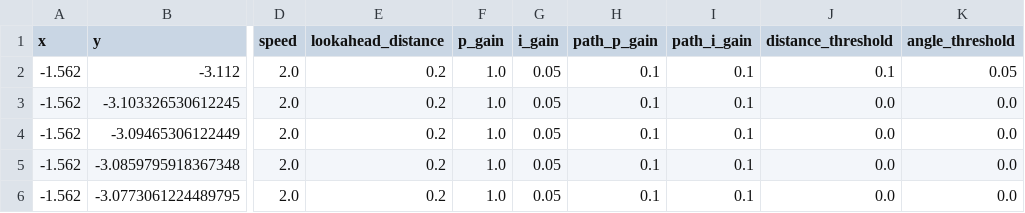
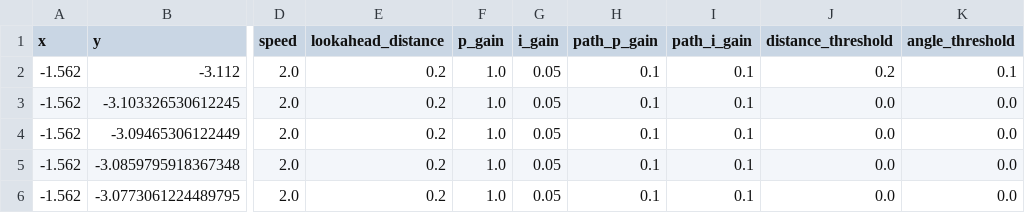
Before and after one commit to NeyagawaRobocons/chassis_haru_robo2024, a CSV file: pure_pursuit/csv/path8.csv, drawn as a sheet; only a part is shown, gaps mark what is left out; the diff names each change by its address in the sheet, - before the commit and + after, or states it on an @@ line.

```diff
--- a/pure_pursuit/csv/path8.csv
+++ b/pure_pursuit/csv/path8.csv
-J2 (distance_threshold): 0.1
+J2 (distance_threshold): 0.2
-K2 (angle_threshold): 0.05
+K2 (angle_threshold): 0.1
```
Also changed, not shown: pure_pursuit/csv/path9.csv, 5 other files.
